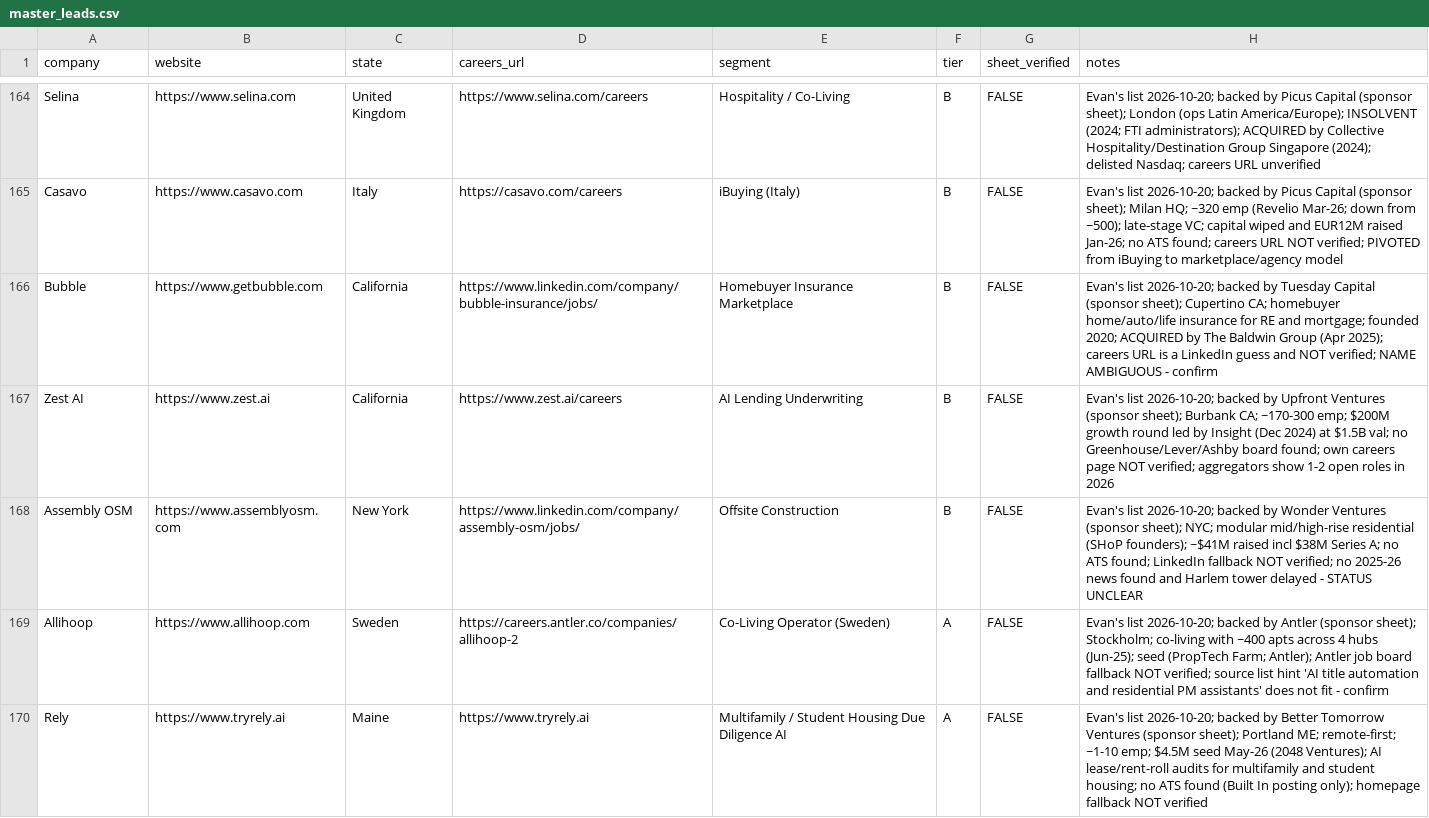
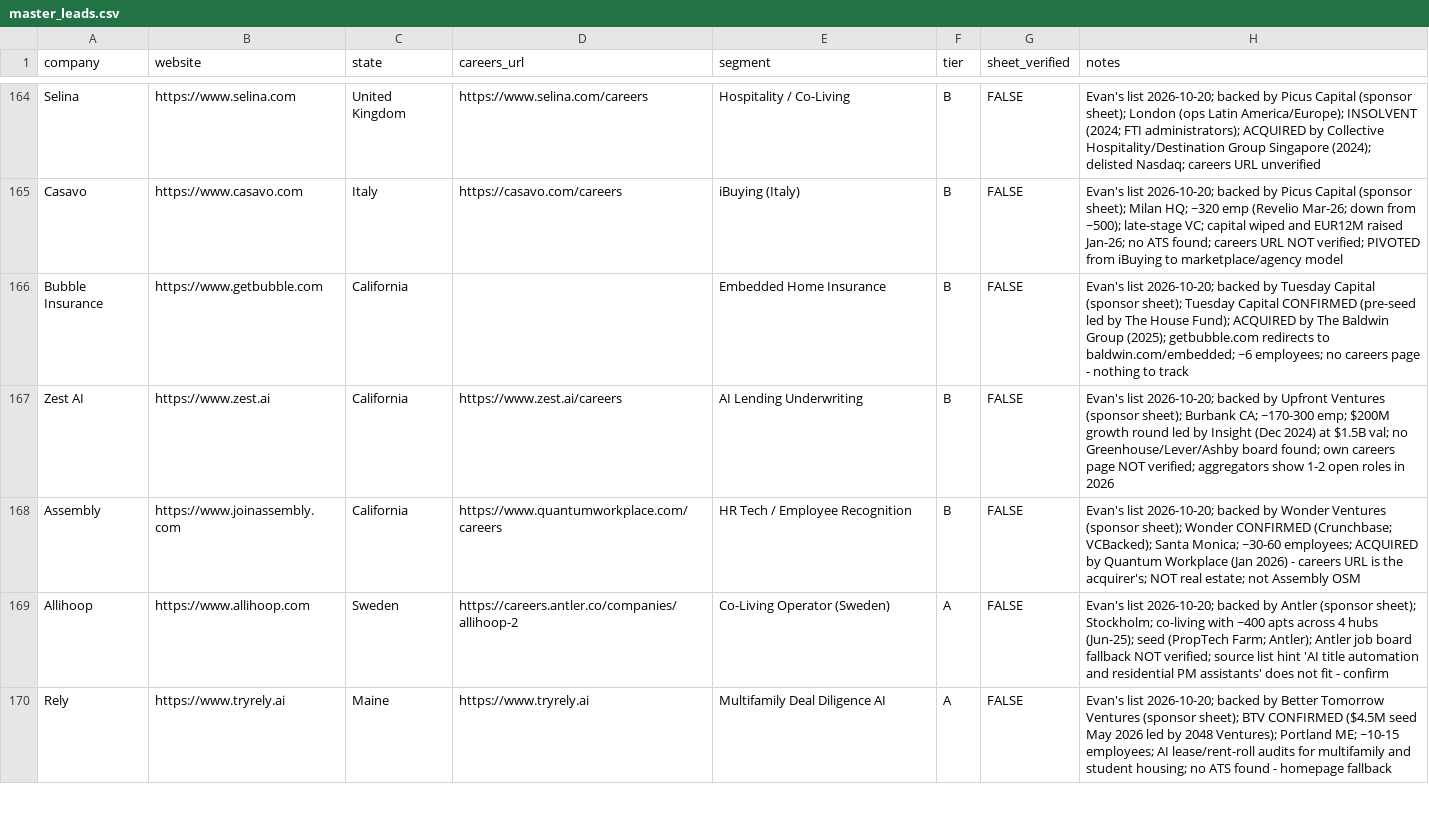
Before and after one commit to eh2homes-dot/syndeo-jobsearch, a CSV file: leads/master_leads.csv, drawn as a sheet; only a part is shown, gaps mark what is left out; the diff covers the shown part only.

```diff
--- a/leads/master_leads.csv
+++ b/leads/master_leads.csv
@@ -165,6 +165,6 @@ Selina,https://www.selina.com,United Kingdom,https://www.selina.com/careers,Hosp
 Casavo,https://www.casavo.com,Italy,https://casavo.com/careers,iBuying (Italy),B,FALSE,Evan's list 2026-10-20; backed by Picus Capital (sponsor sheet); Milan HQ; ~320 emp (Revelio Mar-26; down from ~500); late-stage VC; capital wiped and EUR12M raised Jan-26; no ATS found; careers URL NOT verified; PIVOTED from iBuying to marketplace/agency model
-Bubble,https://www.getbubble.com,California,https://www.linkedin.com/company/bubble-insurance/jobs/,Homebuyer Insurance Marketplace,B,FALSE,Evan's list 2026-10-20; backed by Tuesday Capital (sponsor sheet); Cupertino CA; homebuyer home/auto/life insurance for RE and mortgage; founded 2020; ACQUIRED by The Baldwin Group (Apr 2025); careers URL is a LinkedIn guess and NOT verified; NAME AMBIGUOUS - confirm
+Bubble Insurance,https://www.getbubble.com,California,,Embedded Home Insurance,B,FALSE,Evan's list 2026-10-20; backed by Tuesday Capital (sponsor sheet); Tuesday Capital CONFIRMED (pre-seed led by The House Fund); ACQUIRED by The Baldwin Group (2025); getbubble.com redirects to baldwin.com/embedded; ~6 employees; no careers page - nothing to track
 Zest AI,https://www.zest.ai,California,https://www.zest.ai/careers,AI Lending Underwriting,B,FALSE,Evan's list 2026-10-20; backed by Upfront Ventures (sponsor sheet); Burbank CA; ~170-300 emp; $200M growth round led by Insight (Dec 2024) at $1.5B val; no Greenhouse/Lever/Ashby board found; own careers page NOT verified; aggregators show 1-2 open roles in 2026
-Assembly OSM,https://www.assemblyosm.com,New York,https://www.linkedin.com/company/assembly-osm/jobs/,Offsite Construction,B,FALSE,Evan's list 2026-10-20; backed by Wonder Ventures (sponsor sheet); NYC; modular mid/high-rise residential (SHoP founders); ~$41M raised incl $38M Series A; no ATS found; LinkedIn fallback NOT verified; no 2025-26 news found and Harlem tower delayed - STATUS UNCLEAR
+Assembly,https://www.joinassembly.com,California,https://www.quantumworkplace.com/careers,HR Tech / Employee Recognition,B,FALSE,Evan's list 2026-10-20; backed by Wonder Ventures (sponsor sheet); Wonder CONFIRMED (Crunchbase; VCBacked); Santa Monica; ~30-60 employees; ACQUIRED by Quantum Workplace (Jan 2026) - careers URL is the acquirer's; NOT real estate; not Assembly OSM
 Allihoop,https://www.allihoop.com,Sweden,https://careers.antler.co/companies/allihoop-2,Co-Living Operator (Sweden),A,FALSE,Evan's list 2026-10-20; backed by Antler (sponsor sheet); Stockholm; co-living with ~400 apts across 4 hubs (Jun-25); seed (PropTech Farm; Antler); Antler job board fallback NOT verified; source list hint 'AI title automation and residential PM assistants' does not fit - confirm
-Rely,https://www.tryrely.ai,Maine,https://www.tryrely.ai,Multifamily / Student Housing Due Diligence AI,A,FALSE,Evan's list 2026-10-20; backed by Better Tomorrow Ventures (sponsor sheet); Portland ME; remote-first; ~1-10 emp; $4.5M seed May-26 (2048 Ventures); AI lease/rent-roll audits for multifamily and student housing; no ATS found (Built In posting only); homepage fallback NOT verified
+Rely,https://www.tryrely.ai,Maine,https://www.tryrely.ai,Multifamily Deal Diligence AI,A,FALSE,Evan's list 2026-10-20; backed by Better Tomorrow Ventures (sponsor sheet); BTV CONFIRMED ($4.5M seed May 2026 led by 2048 Ventures); Portland ME; ~10-15 employees; AI lease/rent-roll audits for multifamily and student housing; no ATS found - homepage fallback
```
Also changed, not shown: 2 added rows and 28 edited cells elsewhere in this file.
